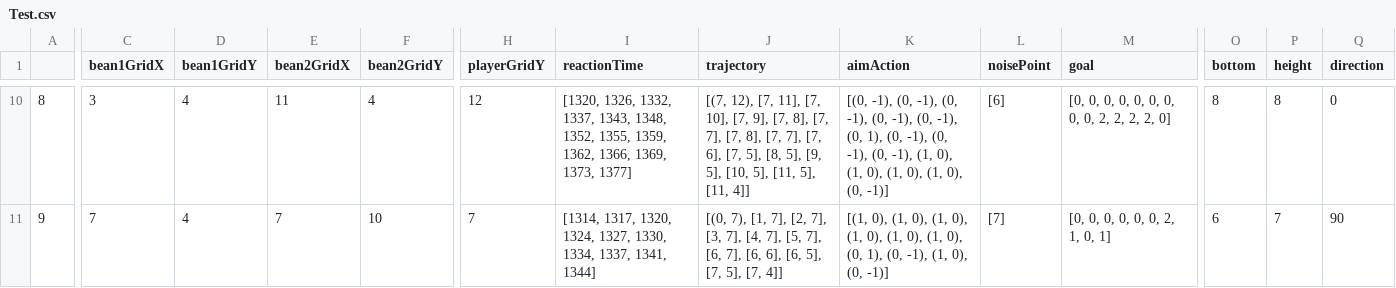
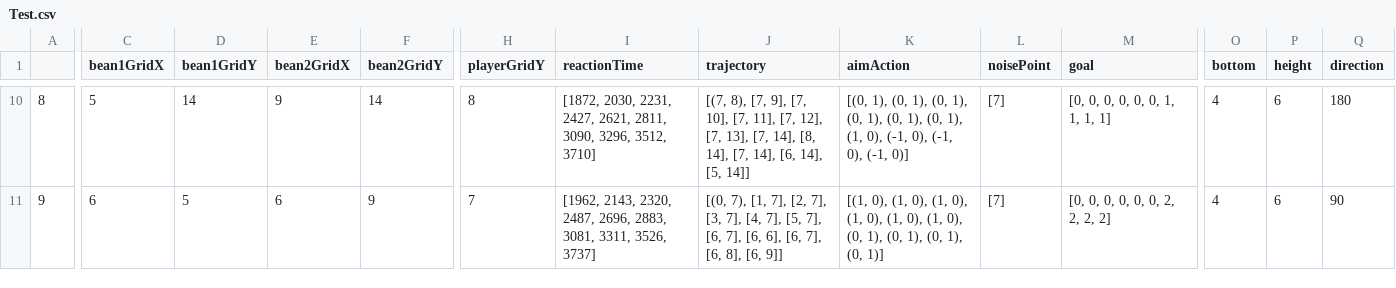
Before and after one commit to chengshaozhe/commitmentST, a CSV file: Results/Test.csv, drawn as a sheet; only a part is shown, gaps mark what is left out; the diff covers the shown part only; the diff names each change by its address in the sheet, - before the commit and + after, or states it on an @@ line.

Commit message:
1.modified the noise structure. 2.modified the softmax human controller . 3. add the boudary detector

```diff
--- a/Results/Test.csv
+++ b/Results/Test.csv
-C10 (bean1GridX): 3
+C10 (bean1GridX): 5
-D10 (bean1GridY): 4
+D10 (bean1GridY): 14
-E10 (bean2GridX): 11
+E10 (bean2GridX): 9
-F10 (bean2GridY): 4
+F10 (bean2GridY): 14
-H10 (playerGridY): 12
+H10 (playerGridY): 8
-I10 (reactionTime): [1320, 1326, 1332, 1337, 1343, 1348, 1352, 1355, 1359, 1362, 1366, 1369, 1373, 1377]
+I10 (reactionTime): [1872, 2030, 2231, 2427, 2621, 2811, 3090, 3296, 3512, 3710]
-J10 (trajectory): [(7, 12), [7, 11], [7, 10], [7, 9], [7, 8], [7, 7], [7, 8], [7, 7], [7, 6], [7, 5], [8, 5], [9, 5], [10, 5], [11, 5], [11, 4]]
+J10 (trajectory): [(7, 8), [7, 9], [7, 10], [7, 11], [7, 12], [7, 13], [7, 14], [8, 14], [7, 14], [6, 14], [5, 14]]
-K10 (aimAction): [(0, -1), (0, -1), (0, -1), (0, -1), (0, -1), (0, 1), (0, -1), (0, -1), (0, -1), (1, 0), (1, 0), (1, 0), (1, 0), (0, -1)]
+K10 (aimAction): [(0, 1), (0, 1), (0, 1), (0, 1), (0, 1), (0, 1), (1, 0), (-1, 0), (-1, 0), (-1, 0)]
-L10 (noisePoint): [6]
+L10 (noisePoint): [7]
-M10 (goal): [0, 0, 0, 0, 0, 0, 0, 0, 0, 2, 2, 2, 2, 0]
+M10 (goal): [0, 0, 0, 0, 0, 0, 1, 1, 1, 1]
-O10 (bottom): 8
+O10 (bottom): 4
-P10 (height): 8
+P10 (height): 6
-Q10 (direction): 0
+Q10 (direction): 180
-C11 (bean1GridX): 7
+C11 (bean1GridX): 6
-D11 (bean1GridY): 4
+D11 (bean1GridY): 5
-E11 (bean2GridX): 7
+E11 (bean2GridX): 6
-F11 (bean2GridY): 10
+F11 (bean2GridY): 9
-I11 (reactionTime): [1314, 1317, 1320, 1324, 1327, 1330, 1334, 1337, 1341, 1344]
+I11 (reactionTime): [1962, 2143, 2320, 2487, 2696, 2883, 3081, 3311, 3526, 3737]
-J11 (trajectory): …6], [6, 5], [7, 5], [7, 4]]
+J11 (trajectory): …6], [6, 7], [6, 8], [6, 9]]
-K11 (aimAction): …1), (0, -1), (1, 0), (0, -1)]
+K11 (aimAction): …1), (0, 1), (0, 1), (0, 1)]
-M11 (goal): [0, 0, 0, 0, 0, 0, 2, 1, 0, 1]
+M11 (goal): [0, 0, 0, 0, 0, 0, 2, 2, 2, 2]
-O11 (bottom): 6
+O11 (bottom): 4
-P11 (height): 7
+P11 (height): 6
```
Also changed, not shown: 106 edited cells elsewhere in this file, 3 other files.
